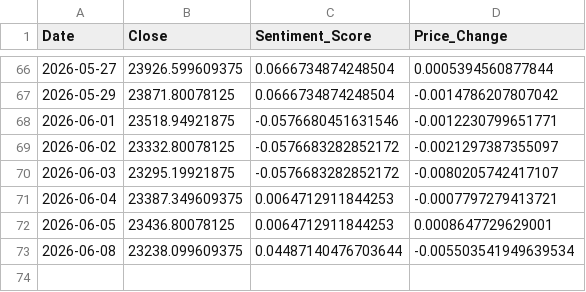
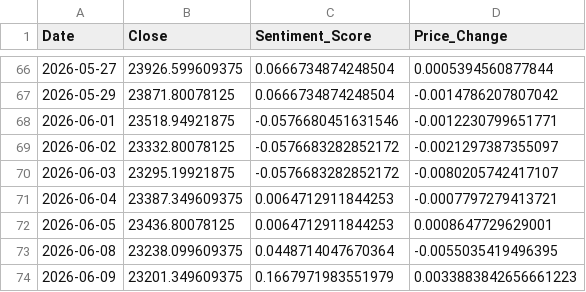
Before and after one commit to Sims9218/NIFTY50-Sentiment-Analyzer, a CSV file: market_data.csv, drawn as a sheet; only a part is shown, gaps mark what is left out.

```diff
--- a/market_data.csv
+++ b/market_data.csv
@@ -72,2 +72,3 @@ Date,Close,Sentiment_Score,Price_Change
 2026-06-05,23436.80078125,0.0064712911844253,0.0008647729629001
-2026-06-08,23238.099609375,0.04487140476703644,-0.005503541949639534
+2026-06-08,23238.099609375,0.0448714047670364,-0.0055035419496395
+2026-06-09,23201.349609375,0.1667971983551979,0.0033883842656661223
```
Also changed, not shown: 1 other file.
